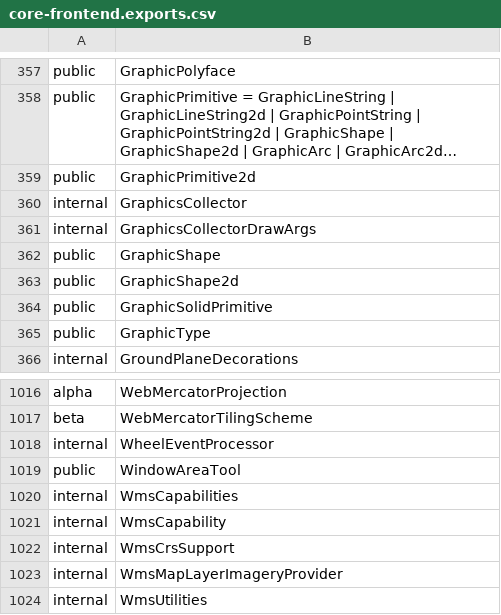
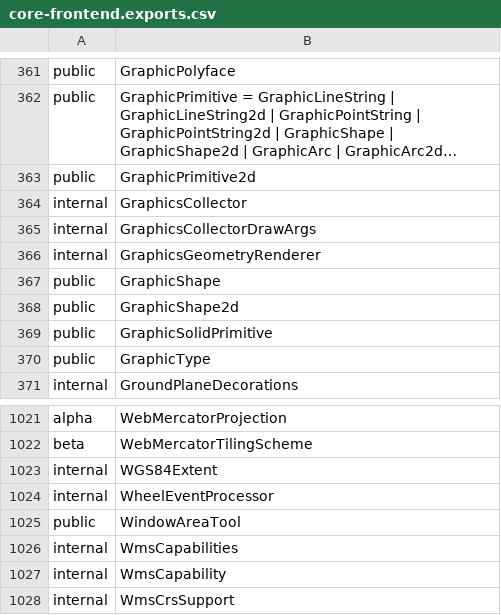
Before and after one commit to iTwin/itwinjs-core, a CSV file: common/api/summary/core-frontend.exports.csv, drawn as a sheet; only a part is shown, gaps mark what is left out; the shorter side is filled out with more unchanged rows; long unchanged cells end in …; the diff covers the shown part only; the diff names each change by its address in the sheet, - before the commit and + after, or states it on an @@ line.

```diff
--- a/common/api/summary/core-frontend.exports.csv
+++ b/common/api/summary/core-frontend.exports.csv
+row 366: internal | GraphicsGeometryRenderer
+row 1023: internal | WGS84Extent
```
Also changed, not shown: 8 added rows, 4 removed rows and 1 edited cell elsewhere in this file, common/api/summary/frontend-devtools.exports.csv, 56 other files.
